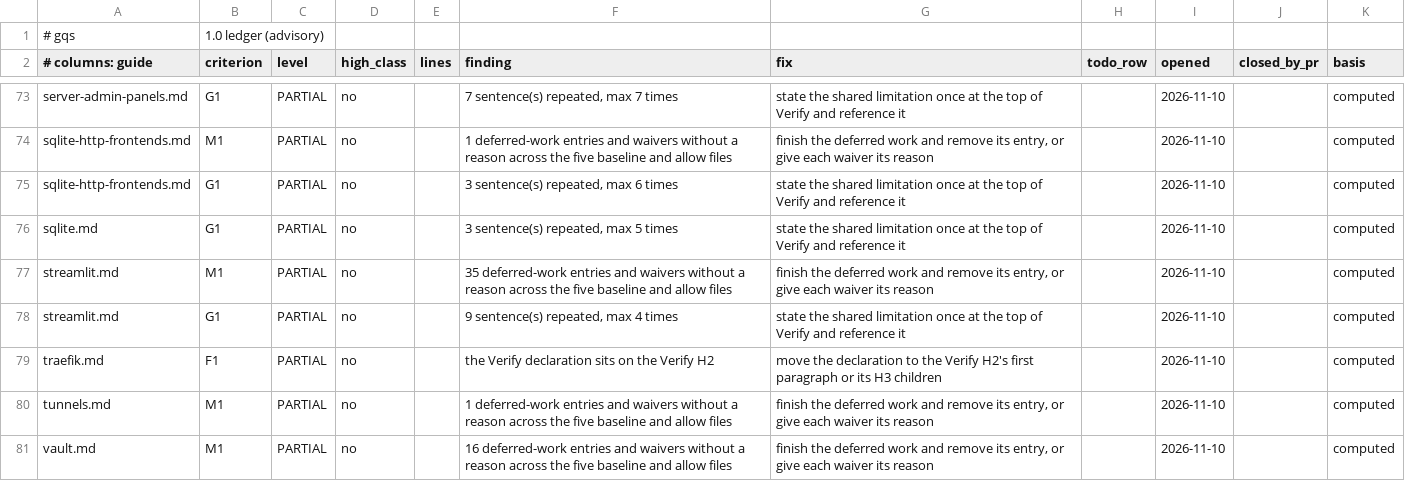
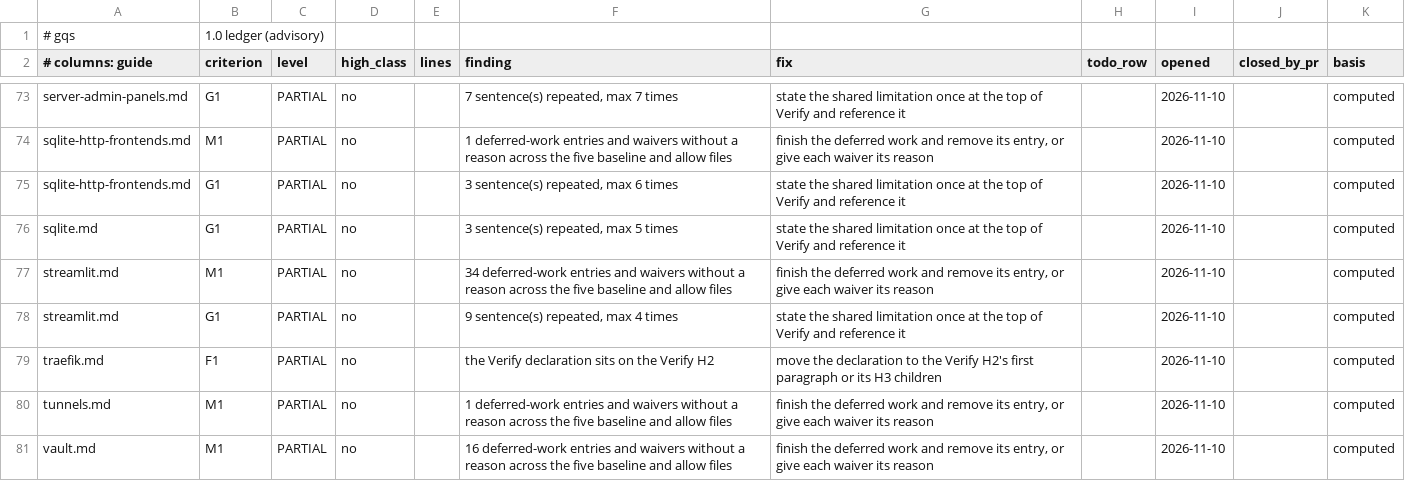
Before and after one commit to jposluns/secureconfig, a TSV file: tools/guide_quality_ledger.tsv, drawn as a sheet; only a part is shown, gaps mark what is left out.

```diff
--- a/tools/guide_quality_ledger.tsv
+++ b/tools/guide_quality_ledger.tsv
@@ -76,3 +76,3 @@ sqlite-http-frontends.md	G1	PARTIAL	no		3 sentence(s) repeated, max 6 times	stat
 sqlite.md	G1	PARTIAL	no		3 sentence(s) repeated, max 5 times	state the shared limitation once at the top of Verify and reference it		2026-11-10		computed
-streamlit.md	M1	PARTIAL	no		35 deferred-work entries and waivers without a reason across the five baseline and allow files	finish the deferred work and remove its entry, or give each waiver its reason		2026-11-10		computed
+streamlit.md	M1	PARTIAL	no		34 deferred-work entries and waivers without a reason across the five baseline and allow files	finish the deferred work and remove its entry, or give each waiver its reason		2026-11-10		computed
 streamlit.md	G1	PARTIAL	no		9 sentence(s) repeated, max 4 times	state the shared limitation once at the top of Verify and reference it		2026-11-10		computed
```
Also changed, not shown: tools/guide_quality.tsv, 6 other files.
